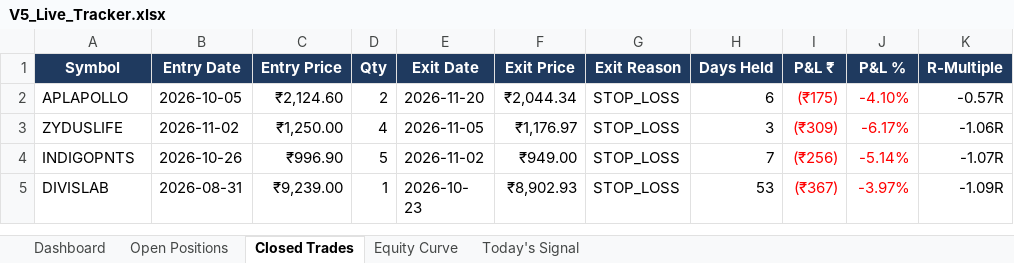
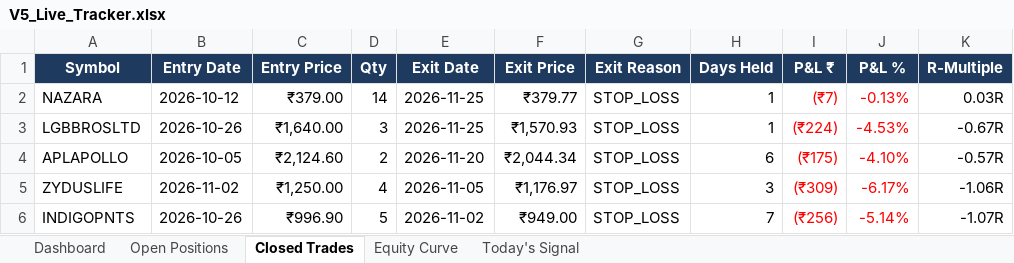
Before and after one commit to shubhamkrpal3-web/v5-stockpicker, an Excel workbook: V5_Live_Tracker.xlsx, sheet Closed Trades, drawn as a sheet; only a part is shown; the shorter side is filled out with more unchanged rows; values as stored, in another font and other column widths than the file's, no borders; conditional formats not drawn; the diff names each change by its address in the sheet, - before the commit and + after, or states it on an @@ line.

```diff
--- a/V5_Live_Tracker.xlsx (sheet Closed Trades)
+++ b/V5_Live_Tracker.xlsx (sheet Closed Trades)
+row 2: NAZARA | 2026-10-12 | ₹379.00 | 14 | 2026-11-25 | ₹379.77 | STOP_LOSS | 1 | (₹7) | -0.13% | 0.03R
+row 3: LGBBROSLTD | 2026-10-26 | ₹1,640.00 | 3 | 2026-11-25 | ₹1,570.93 | STOP_LOSS | 1 | (₹224) | -4.53% | -0.67R
```
Also changed, not shown: sheet Today's Signal, sheet Open Positions, sheet Dashboard, sheet Equity Curve, 12 other files.
